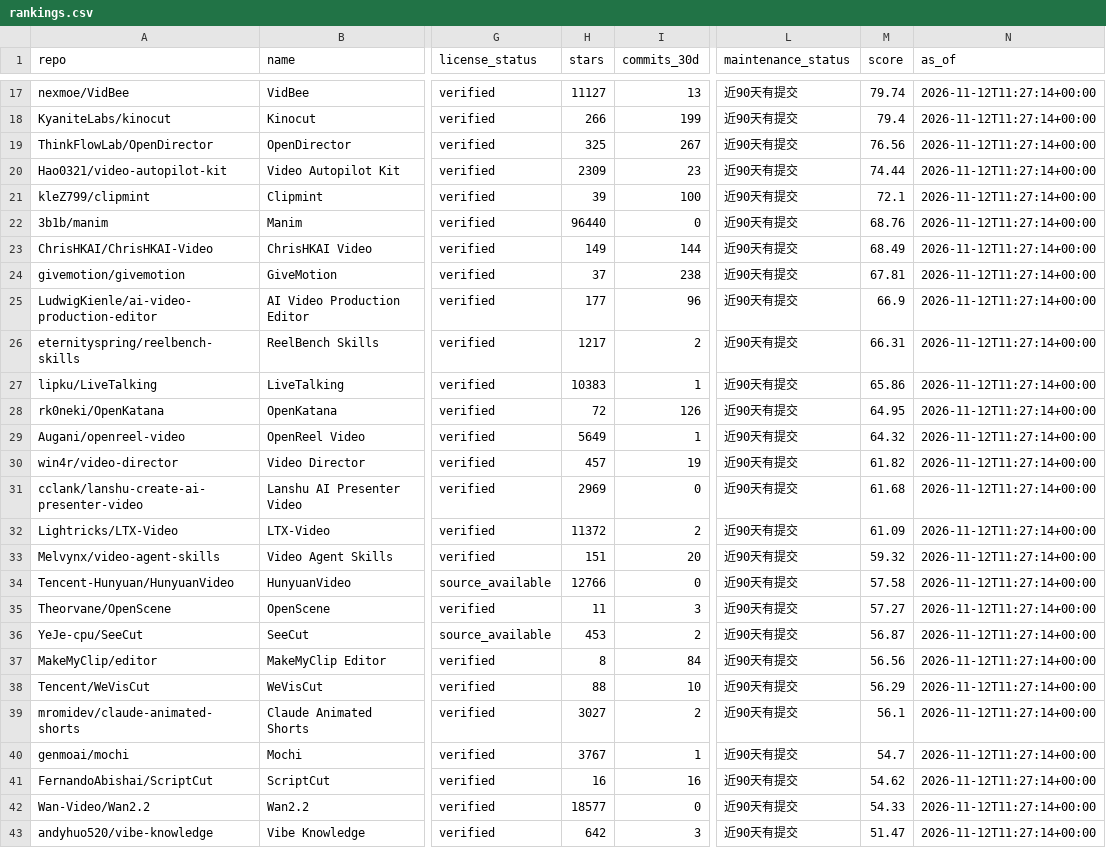
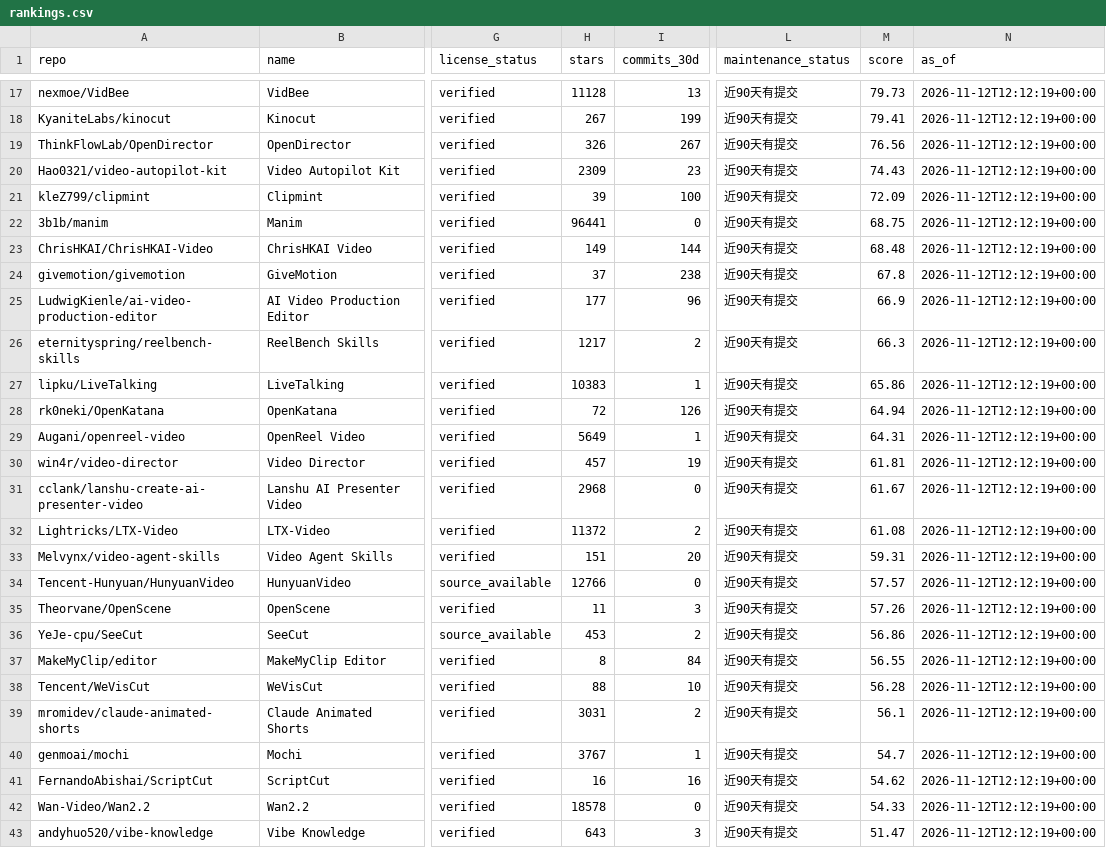
Before and after one commit to ZanePoe/awesome_ai_video_creation, a CSV file: data/rankings.csv, drawn as a sheet; only a part is shown, gaps mark what is left out; the diff covers the shown part only; the diff names each change by its address in the sheet, - before the commit and + after, or states it on an @@ line.

```diff
--- a/data/rankings.csv
+++ b/data/rankings.csv
-H17 (stars): 11127
+H17 (stars): 11128
-M17 (score): 79.74
+M17 (score): 79.73
-N17:N43 (as_of): 2026-11-12T11:27:14+00:00
+N17:N43 (as_of): 2026-11-12T12:12:19+00:00
-H18 (stars): 266
+H18 (stars): 267
-M18 (score): 79.4
+M18 (score): 79.41
-H19 (stars): 325
+H19 (stars): 326
-M20 (score): 74.44
+M20 (score): 74.43
-M21 (score): 72.1
+M21 (score): 72.09
-H22 (stars): 96440
+H22 (stars): 96441
-M22 (score): 68.76
+M22 (score): 68.75
-M23 (score): 68.49
+M23 (score): 68.48
-M24 (score): 67.81
+M24 (score): 67.8
-M26 (score): 66.31
+M26 (score): 66.3
-M28 (score): 64.95
+M28 (score): 64.94
-M29 (score): 64.32
+M29 (score): 64.31
-M30 (score): 61.82
+M30 (score): 61.81
-H31 (stars): 2969
+H31 (stars): 2968
-M31 (score): 61.68
+M31 (score): 61.67
-M32 (score): 61.09
+M32 (score): 61.08
-M33 (score): 59.32
+M33 (score): 59.31
-M34 (score): 57.58
+M34 (score): 57.57
-M35 (score): 57.27
+M35 (score): 57.26
-M36 (score): 56.87
+M36 (score): 56.86
-M37 (score): 56.56
+M37 (score): 56.55
-M38 (score): 56.29
+M38 (score): 56.28
-H39 (stars): 3027
+H39 (stars): 3031
-H42 (stars): 18577
+H42 (stars): 18578
-H43 (stars): 642
+H43 (stars): 643
```
Also changed, not shown: 1 added row, 1 removed row and 89 edited cells elsewhere in this file, 4 other files.
